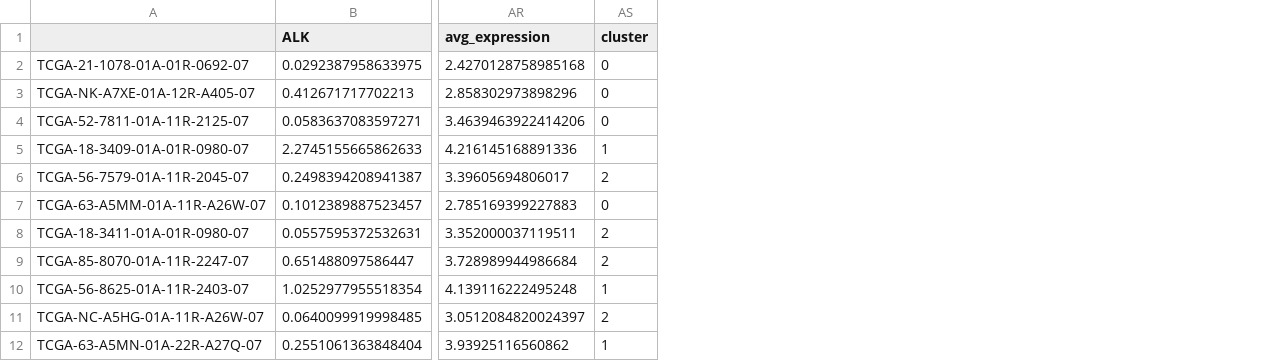
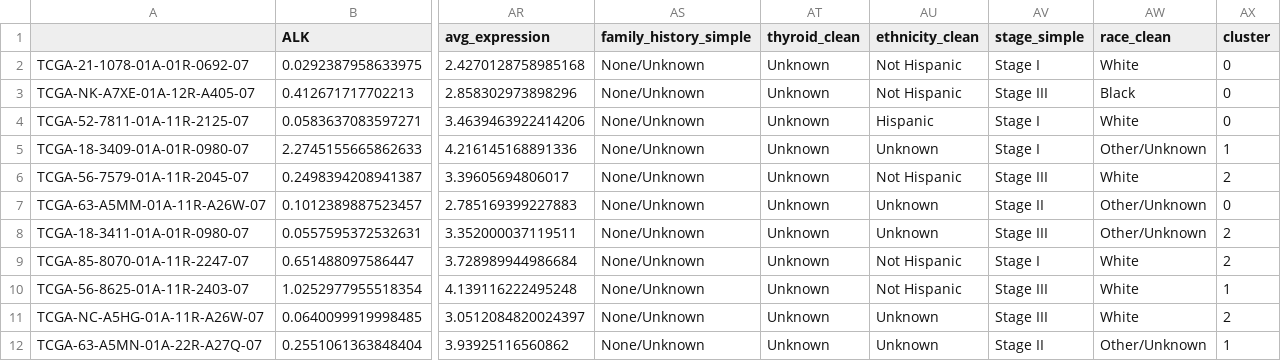
Before and after one commit to smgroves/Module-4-Cancer, a CSV file: code/LUSC_PCA_results.csv, drawn as a sheet; only a part is shown, gaps mark what is left out; the diff names each change by its address in the sheet, - before the commit and + after, or states it on an @@ line.

```diff
--- a/code/LUSC_PCA_results.csv
+++ b/code/LUSC_PCA_results.csv
+column AS (family_history_simple), rows 2-12: all None/Unknown
+column AT (thyroid_clean), rows 2-12: all Unknown
+column AU (ethnicity_clean), rows 2-12: Not Hispanic | Not Hispanic | Hispanic | Unknown | Not Hispanic | Unknown | Unknown | Not Hispanic | Not Hispanic | Unknown | Unknown
+column AV (stage_simple), rows 2-12: Stage I | Stage III | Stage I | Stage I | Stage III | Stage II | Stage III | Stage I | Stage III | Stage III | Stage II
+column AW (race_clean), rows 2-12: White | Black | White | Other/Unknown | White | Other/Unknown | Other/Unknown | White | White | White | Other/Unknown
```
Also changed, not shown: 5 other files.
